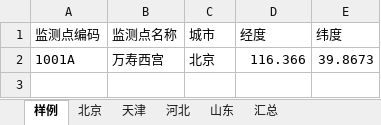
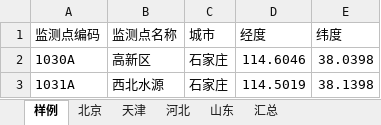
Before and after one commit to code12ab/AOD-PM2.5, an Excel workbook: 坐标/监测站坐标toDarkSkyAPI.xlsx, sheet 样例, drawn as a sheet; values as stored, in another font and other column widths than the file's, no borders; removed rows and columns are numbered as before the commit, all else as after; the diff names each change by its address in the sheet, - before the commit and + after, or states it on an @@ line.

```diff
--- a/坐标/监测站坐标toDarkSkyAPI.xlsx (sheet 样例)
+++ b/坐标/监测站坐标toDarkSkyAPI.xlsx (sheet 样例)
-row 2: 1001A | 万寿西宫 | 北京 | 116.366 | 39.8673
+row 2: 1030A | 高新区 | 石家庄 | 114.6046 | 38.0398
+row 3: 1031A | 西北水源 | 石家庄 | 114.5019 | 38.1398
```
Also changed, not shown: 坐标/监测站坐标.xlsx, 7 other files.
